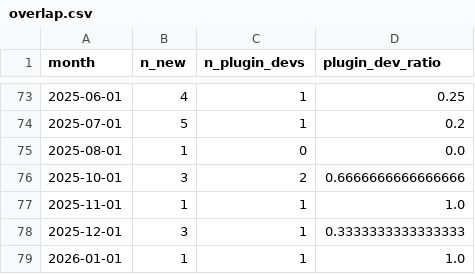
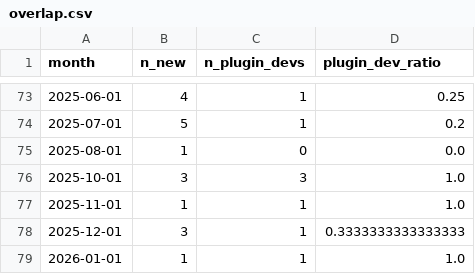
Before and after one commit to TimMonko/nps, a CSV file: data/metrics/overlap.csv, drawn as a sheet; only a part is shown, gaps mark what is left out.

```diff
--- a/data/metrics/overlap.csv
+++ b/data/metrics/overlap.csv
@@ -75,3 +75,3 @@ month,n_new,n_plugin_devs,plugin_dev_ratio
 2025-08-01,1,0,0.0
-2025-10-01,3,2,0.6666666666666666
+2025-10-01,3,3,1.0
 2025-11-01,1,1,1.0
```
Also changed, not shown: data/github_repos.csv, data/metrics/plugin_maintenance.csv, 51 other files.
